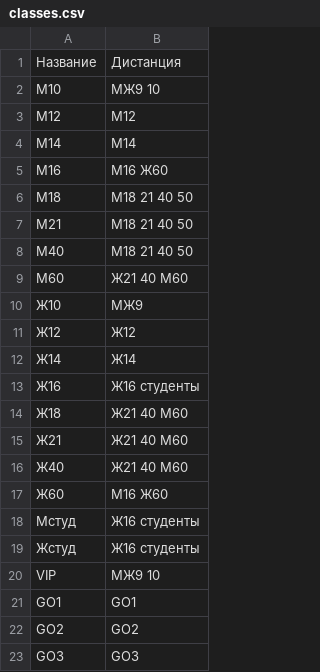
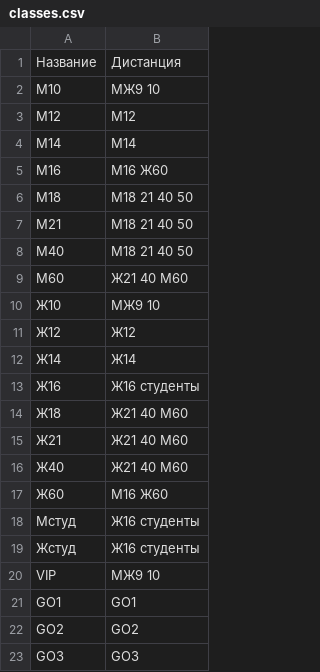
Before and after one commit to MusinaPolina/sport-management-system, a CSV file: sample-data/classes.csv, drawn as a sheet.

Commit message:
parse groups, courses + add use of classes

```diff
--- a/sample-data/classes.csv
+++ b/sample-data/classes.csv
@@ -9,3 +9,3 @@
 М60,Ж21 40 М60
-Ж10,МЖ9
+Ж10,МЖ9 10
 Ж12,Ж12
```
Also changed, not shown: sample-data/courses.csv, 7 other files.
